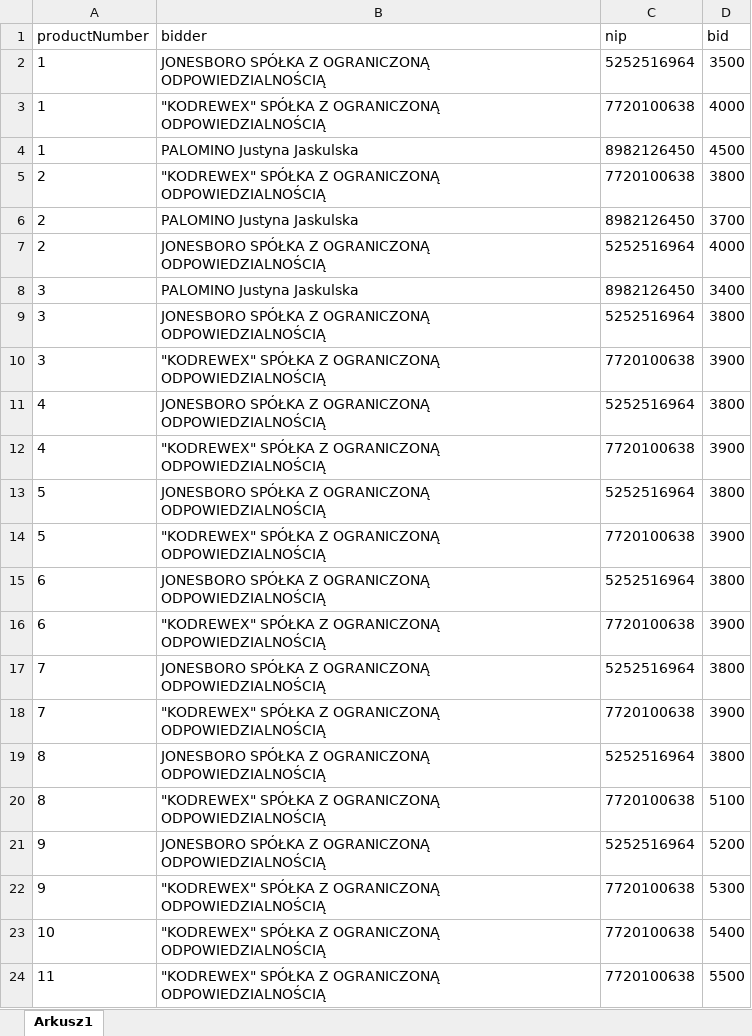
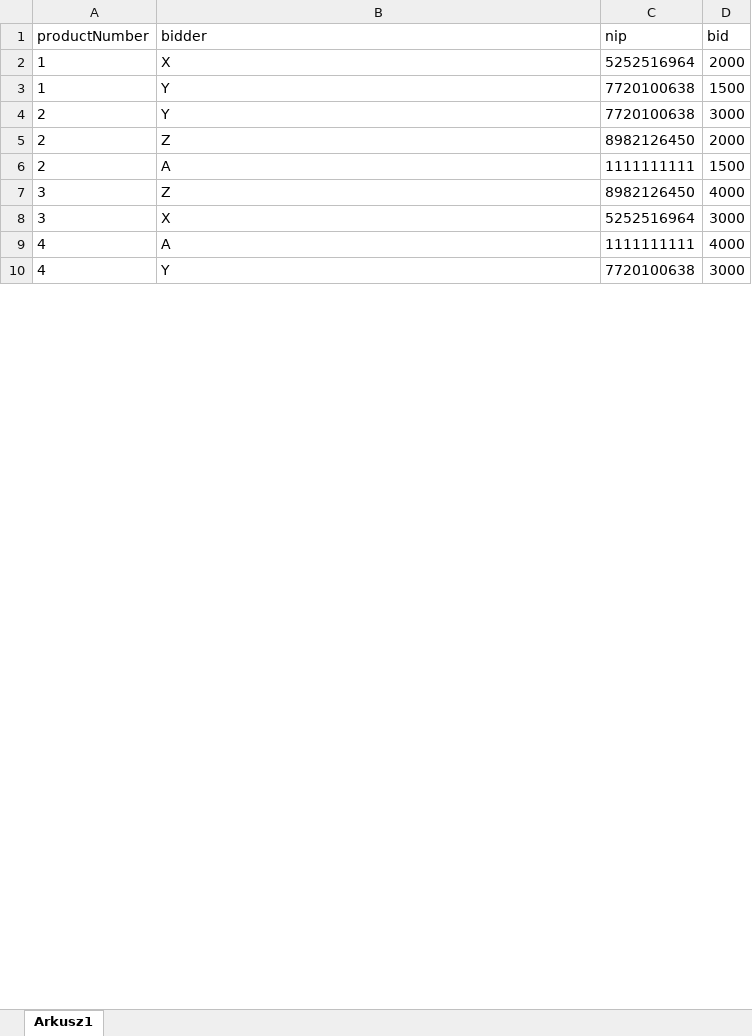
Before and after one commit to wrotewrong/timber_auction_helper, an Excel workbook: files/input/offersDataMDB.xlsx, sheet Arkusz1, drawn as a sheet; only a part is shown; values as stored, in another font and other column widths than the file's, no borders; removed rows and columns are numbered as before the commit, all else as after; the diff covers the shown part only; the diff names each change by its address in the sheet, - before the commit and + after, or states it on an @@ line.

```diff
--- a/files/input/offersDataMDB.xlsx (sheet Arkusz1)
+++ b/files/input/offersDataMDB.xlsx (sheet Arkusz1)
-B2 (bidder): JONESBORO SPÓŁKA Z OGRANICZONĄ ODPOWIEDZIALNOŚCIĄ
+B2 (bidder): X
-D2 (bid): 3500
+D2 (bid): 2000
-B3 (bidder): "KODREWEX" SPÓŁKA Z OGRANICZONĄ ODPOWIEDZIALNOŚCIĄ
+B3 (bidder): Y
-D3 (bid): 4000
+D3 (bid): 1500
-row 4: 1 | PALOMINO Justyna Jaskulska | 8982126450 | 4500
-B4 (bidder): "KODREWEX" SPÓŁKA Z OGRANICZONĄ ODPOWIEDZIALNOŚCIĄ
+B4 (bidder): Y
-D4 (bid): 3800
+D4 (bid): 3000
-B5 (bidder): PALOMINO Justyna Jaskulska
+B5 (bidder): Z
-D5 (bid): 3700
+D5 (bid): 2000
-row 7: 2 | JONESBORO SPÓŁKA Z OGRANICZONĄ ODPOWIEDZIALNOŚCIĄ | 5252516964 | 4000
+row 6: 2 | A | 1111111111 | 1500
-B7 (bidder): PALOMINO Justyna Jaskulska
+B7 (bidder): Z
-D7 (bid): 3400
+D7 (bid): 4000
-B8 (bidder): JONESBORO SPÓŁKA Z OGRANICZONĄ ODPOWIEDZIALNOŚCIĄ
+B8 (bidder): X
-D8 (bid): 3800
+D8 (bid): 3000
-row 10: 3 | "KODREWEX" SPÓŁKA Z OGRANICZONĄ ODPOWIEDZIALNOŚCIĄ | 7720100638 | 3900
-row 11: 4 | JONESBORO SPÓŁKA Z OGRANICZONĄ ODPOWIEDZIALNOŚCIĄ | 5252516964 | 3800
+row 9: 4 | A | 1111111111 | 4000
-B10 (bidder): "KODREWEX" SPÓŁKA Z OGRANICZONĄ ODPOWIEDZIALNOŚCIĄ
+B10 (bidder): Y
-D10 (bid): 3900
+D10 (bid): 3000
-row 13: 5 | JONESBORO SPÓŁKA Z OGRANICZONĄ ODPOWIEDZIALNOŚCIĄ | 5252516964 | 3800
-row 14: 5 | "KODREWEX" SPÓŁKA Z OGRANICZONĄ ODPOWIEDZIALNOŚCIĄ | 7720100638 | 3900
-row 15: 6 | JONESBORO SPÓŁKA Z OGRANICZONĄ ODPOWIEDZIALNOŚCIĄ | 5252516964 | 3800
-row 16: 6 | "KODREWEX" SPÓŁKA Z OGRANICZONĄ ODPOWIEDZIALNOŚCIĄ | 7720100638 | 3900
-row 17: 7 | JONESBORO SPÓŁKA Z OGRANICZONĄ ODPOWIEDZIALNOŚCIĄ | 5252516964 | 3800
-row 18: 7 | "KODREWEX" SPÓŁKA Z OGRANICZONĄ ODPOWIEDZIALNOŚCIĄ | 7720100638 | 3900
-row 19: 8 | JONESBORO SPÓŁKA Z OGRANICZONĄ ODPOWIEDZIALNOŚCIĄ | 5252516964 | 3800
-row 20: 8 | "KODREWEX" SPÓŁKA Z OGRANICZONĄ ODPOWIEDZIALNOŚCIĄ | 7720100638 | 5100
-row 21: 9 | JONESBORO SPÓŁKA Z OGRANICZONĄ ODPOWIEDZIALNOŚCIĄ | 5252516964 | 5200
-row 22: 9 | "KODREWEX" SPÓŁKA Z OGRANICZONĄ ODPOWIEDZIALNOŚCIĄ | 7720100638 | 5300
-row 23: 10 | "KODREWEX" SPÓŁKA Z OGRANICZONĄ ODPOWIEDZIALNOŚCIĄ | 7720100638 | 5400
-row 24: 11 | "KODREWEX" SPÓŁKA Z OGRANICZONĄ ODPOWIEDZIALNOŚCIĄ | 7720100638 | 5500
```
Also changed, not shown: 2 added rows and 4 removed rows elsewhere in this sheet, files/input/companiesDataMDB.xlsx, files/input/productsDataMDB.xlsx, 7 other files.
